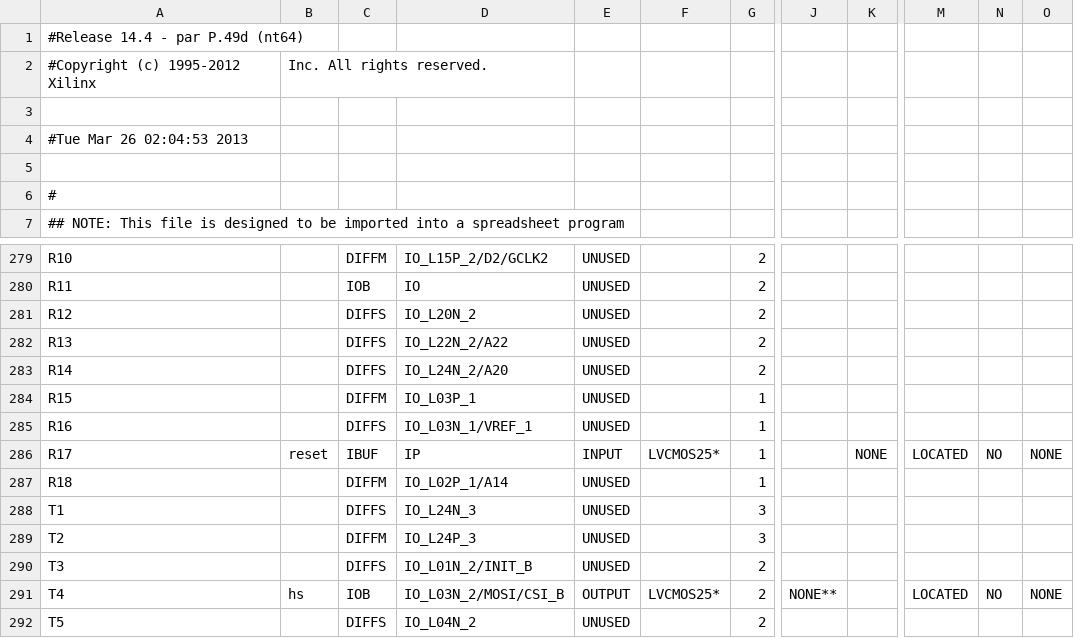
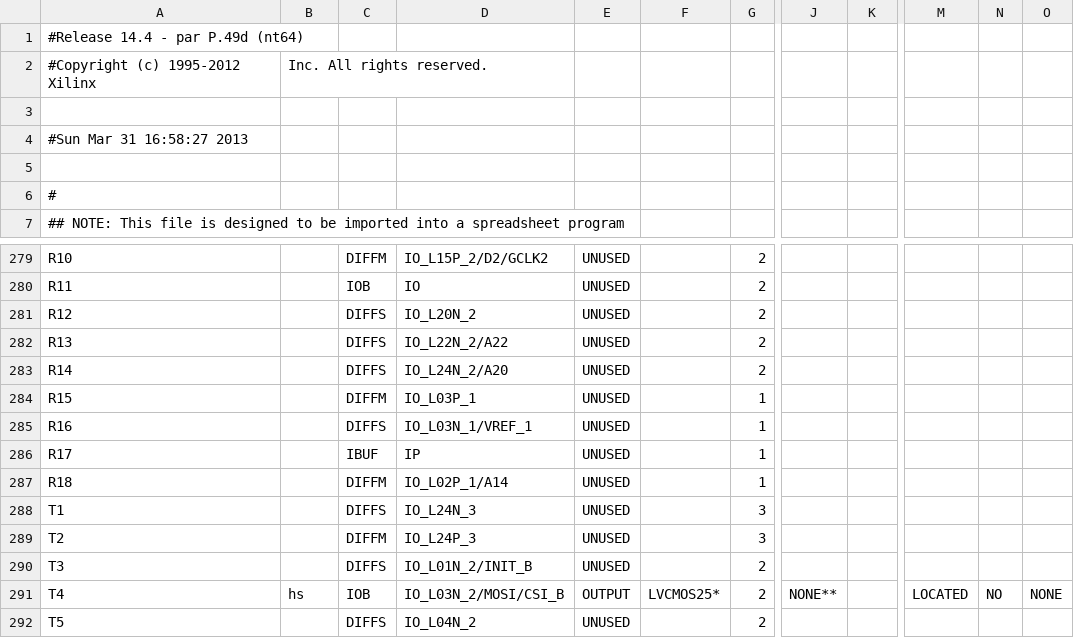
Before and after one commit to ethanmys/ponggame, a CSV file: ponggame_pad.csv, drawn as a sheet; only a part is shown, gaps mark what is left out; the diff names each change by its address in the sheet, - before the commit and + after, or states it on an @@ line.

Commit message:
clear out warning
clear out warning and unused signals

```diff
--- a/ponggame_pad.csv
+++ b/ponggame_pad.csv
-A4: #Tue Mar 26 02:04:53 2013
+A4: #Sun Mar 31 16:58:27 2013
-B286: reset
+B286: (empty)
-E286: INPUT
+E286: UNUSED
-F286: LVCMOS25*
+F286: (empty)
-K286: NONE
+K286: (empty)
-M286: LOCATED
+M286: (empty)
-N286: NO
+N286: (empty)
-O286: NONE
+O286: (empty)
```
Also changed, not shown: 53 other files.
